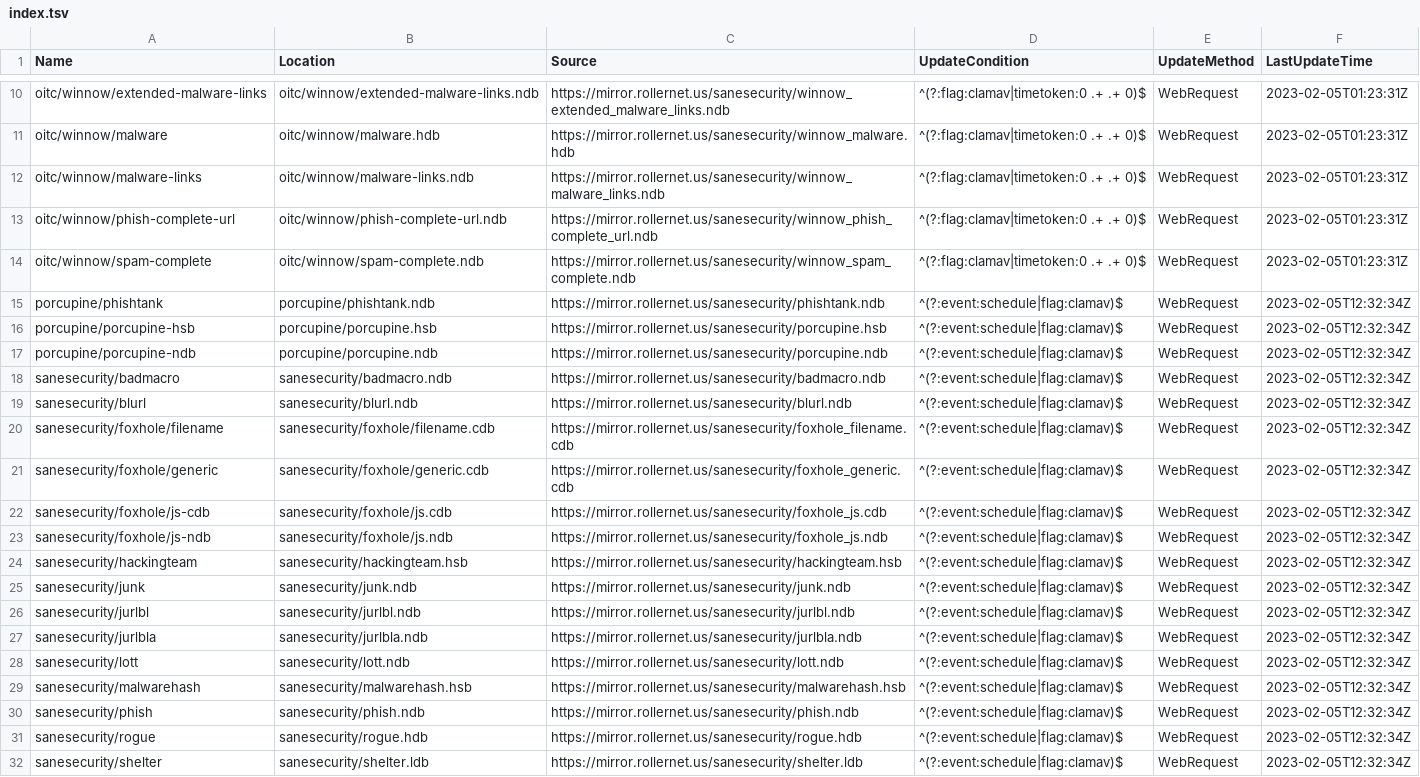
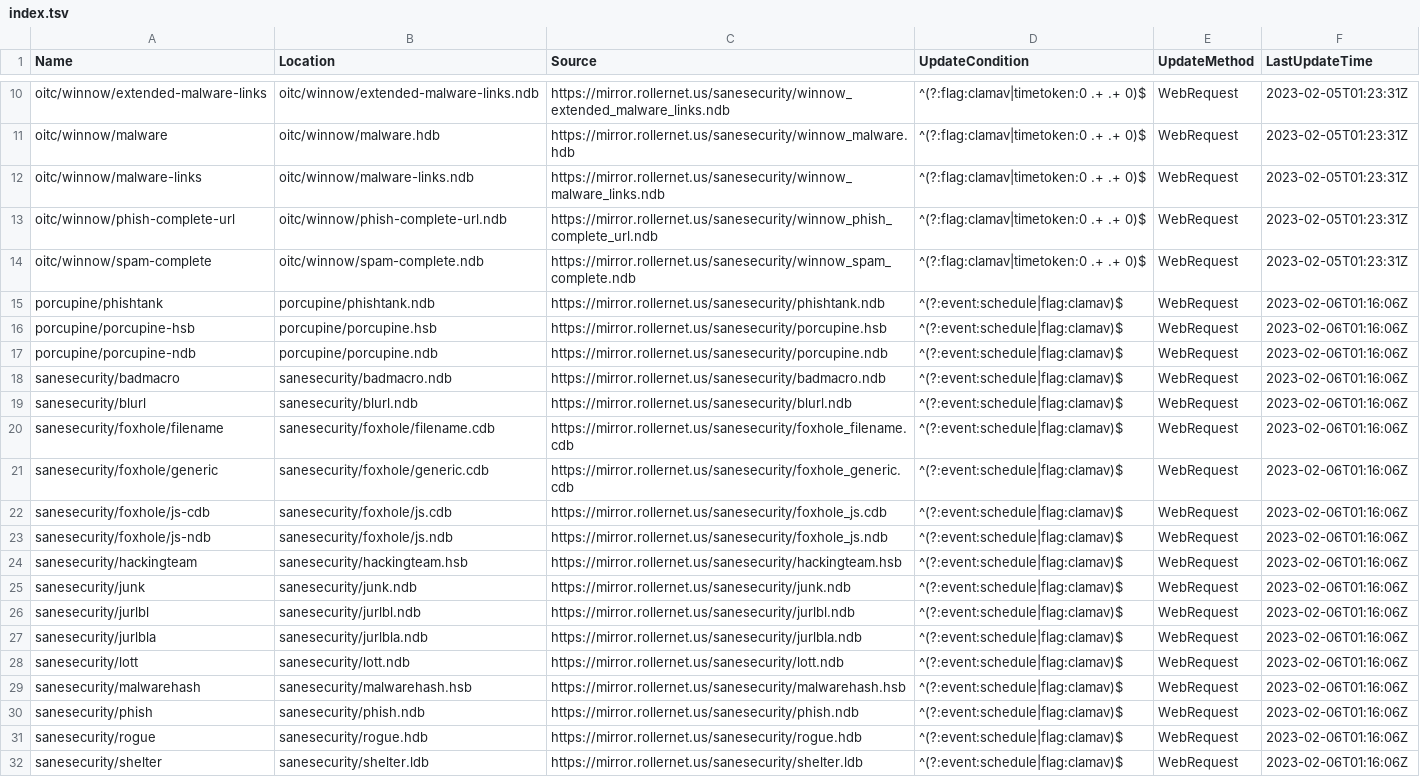
Before and after one commit to hugoalh/scan-virus-ghaction-assets, a TSV file: clamav-unofficial-signatures/index.tsv, drawn as a sheet; only a part is shown, gaps mark what is left out; the diff names each change by its address in the sheet, - before the commit and + after, or states it on an @@ line.

```diff
--- a/clamav-unofficial-signatures/index.tsv
+++ b/clamav-unofficial-signatures/index.tsv
-F15:F32 (LastUpdateTime): 2023-02-05T12:32:34Z
+F15:F32 (LastUpdateTime): 2023-02-06T01:16:06Z
```
Also changed, not shown: clamav-signatures-ignore-presets/index.tsv, 2 other files.
